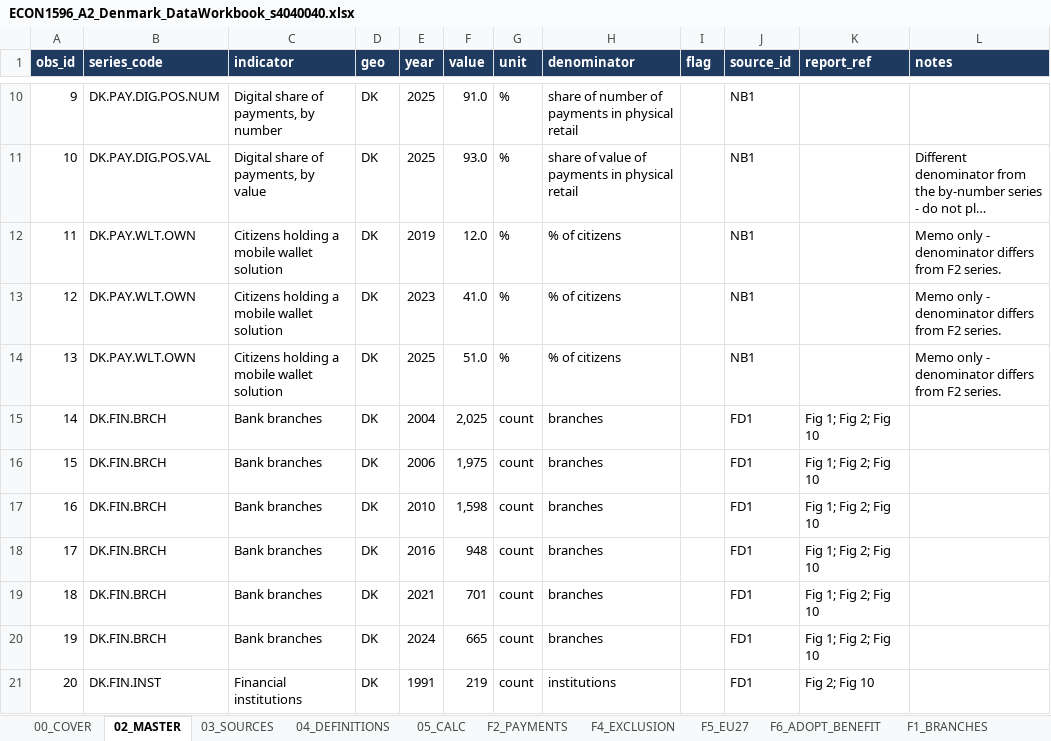
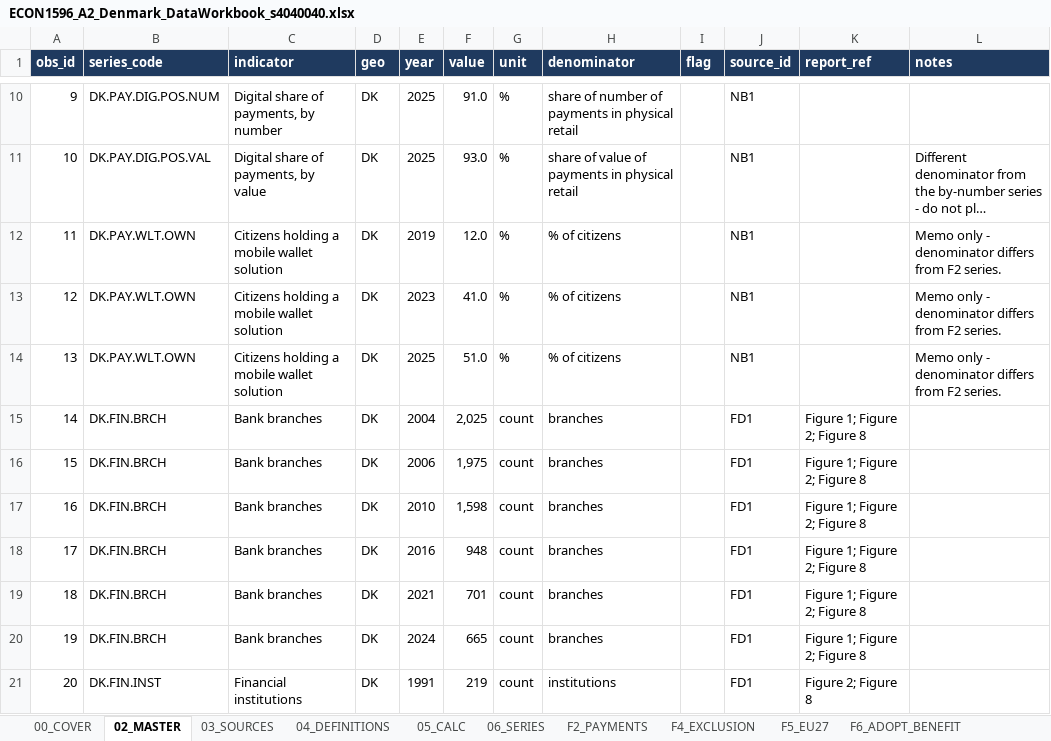
Before and after one commit to saladb4o/Presentation_slides, an Excel workbook: ECON1596_A2_Denmark_DataWorkbook_s4040040.xlsx, sheet 02_MASTER, drawn as a sheet; only a part is shown, gaps mark what is left out; long unchanged cells end in …; values as stored, in another font and other column widths than the file's, no borders; the diff covers the shown part only; the diff names each change by its address in the sheet, - before the commit and + after, or states it on an @@ line.

```diff
--- a/ECON1596_A2_Denmark_DataWorkbook_s4040040.xlsx (sheet 02_MASTER)
+++ b/ECON1596_A2_Denmark_DataWorkbook_s4040040.xlsx (sheet 02_MASTER)
-sheet tab: F1_BRANCHES
+sheet tab: 06_SERIES
-K15:K20 (report_ref): Fig 1; Fig 2; Fig 10
+K15:K20 (report_ref): Figure 1; Figure 2; Figure 8
-K21 (report_ref): Fig 2; Fig 10
+K21 (report_ref): Figure 2; Figure 8
```
Also changed, not shown: 62 edited cells elsewhere in this sheet, sheet 04_DEFINITIONS, sheet 00_COVER, other sheet tabs, 6 other files.
